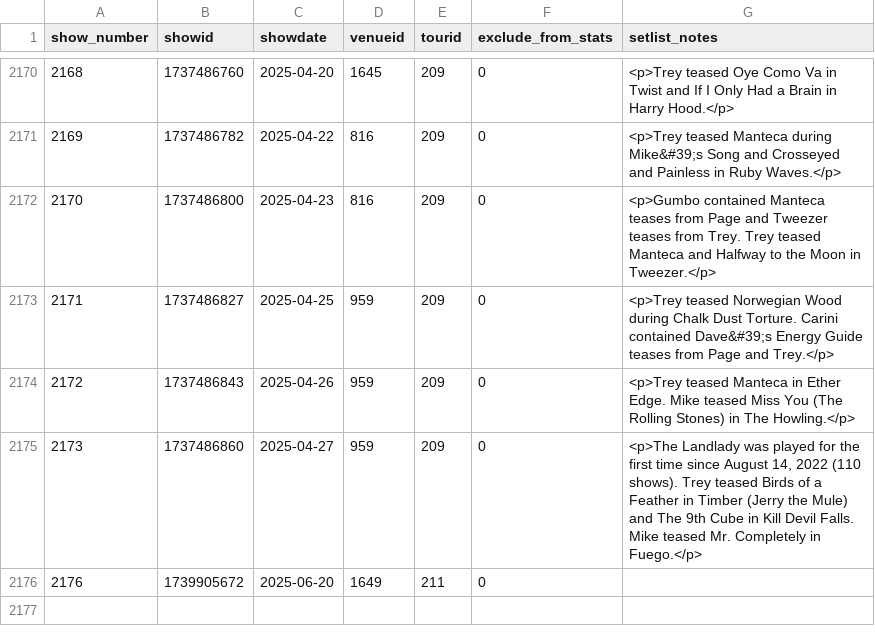
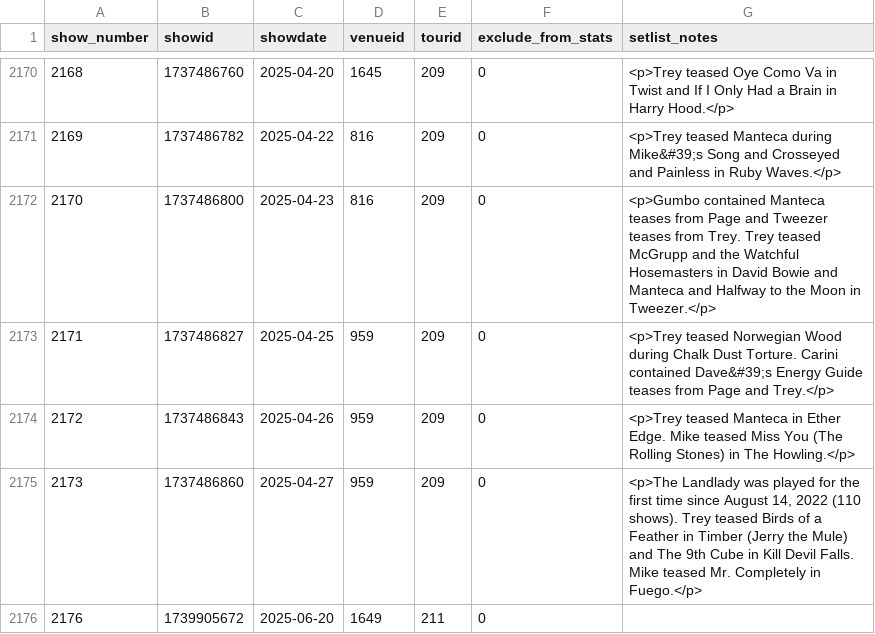
Before and after one commit to connorkitchings/Concerts, a CSV file: Data/Phish/From Web/showdata.csv, drawn as a sheet; only a part is shown, gaps mark what is left out.

```diff
--- a/Data/Phish/From Web/showdata.csv
+++ b/Data/Phish/From Web/showdata.csv
@@ -2695,4 +2695,4 @@ show_number,showid,showdate,venueid,tourid,exclude_from_stats,setlist_notes
 "
-2170,1737486800,2025-04-23,816,209,0,"<p>Gumbo contained Manteca teases from Page and Tweezer teases from Trey. Trey teased Manteca and Halfway to the Moon in Tweezer.</p>
-"
+2170,1737486800,2025-04-23,816,209,0,"<p>Gumbo contained Manteca teases from Page and Tweezer teases from Trey. Trey teased McGrupp and the Watchful Hosemasters in David Bowie and Manteca and Halfway to the Moon in Tweezer.</p>
+"
 2171,1737486827,2025-04-25,959,209,0,"<p>Trey teased Norwegian Wood during Chalk Dust Torture. Carini contained Dave&#39;s Energy Guide teases from Page and Trey.</p>
```
Also changed, not shown: Data/Goose/From Web/setlistdata.csv, Data/UM/Predictions/notebook.csv, 4 other files.
